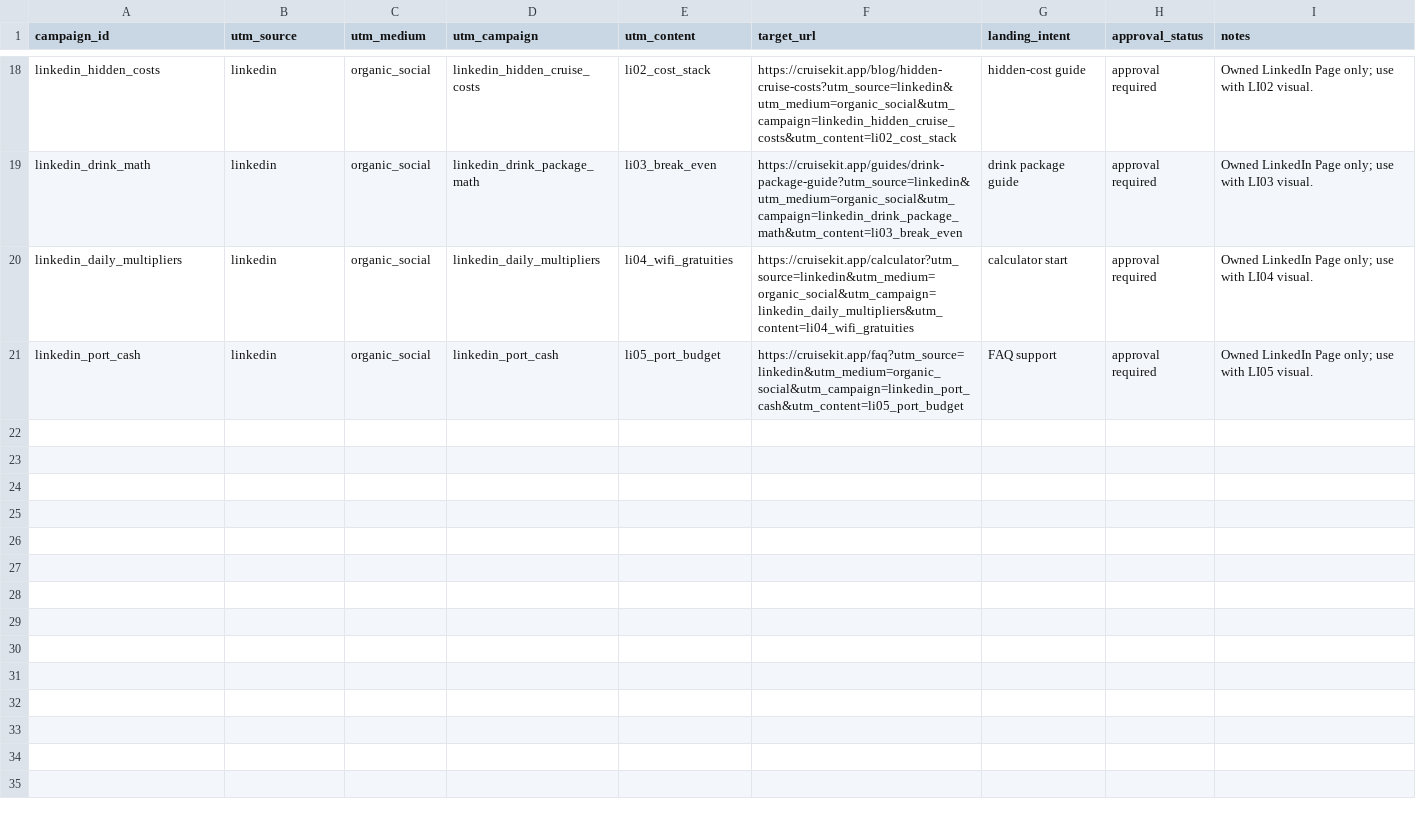
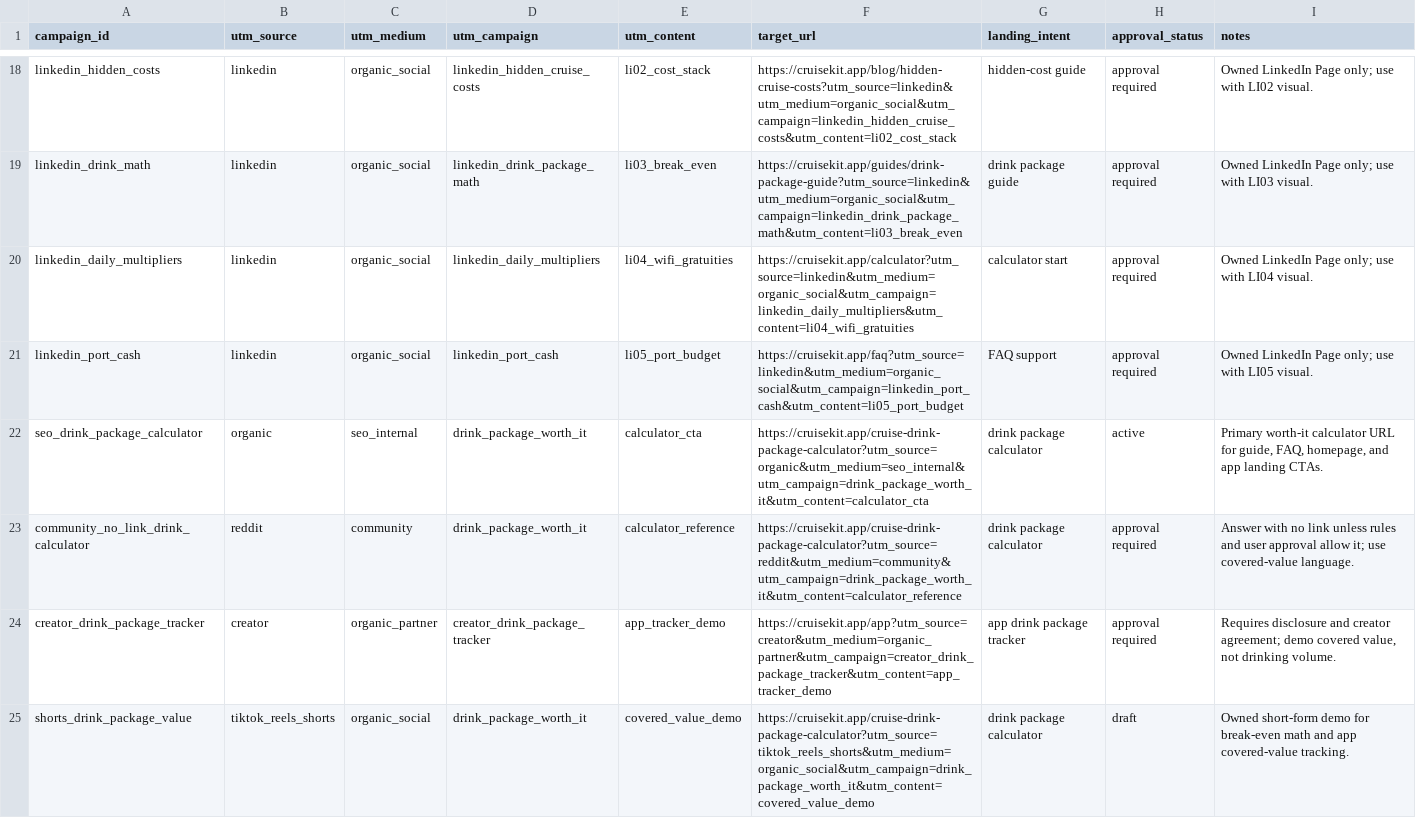
Before and after one commit to kaliartistry/cruisekit, a CSV file: docs/growth/utm-campaigns.csv, drawn as a sheet; only a part is shown, gaps mark what is left out.

Commit message:
Position drink package worth-it growth wedge

```diff
--- a/docs/growth/utm-campaigns.csv
+++ b/docs/growth/utm-campaigns.csv
@@ -21 +21,5 @@
 "linkedin_port_cash","linkedin","organic_social","linkedin_port_cash","li05_port_budget","https://cruisekit.app/faq?utm_source=linkedin&utm_medium=organic_social&utm_campaign=linkedin_port_cash&utm_content=li05_port_budget","FAQ support","approval required","Owned LinkedIn Page only; use with LI05 visual."
+"seo_drink_package_calculator","organic","seo_internal","drink_package_worth_it","calculator_cta","https://cruisekit.app/cruise-drink-package-calculator?utm_source=organic&utm_medium=seo_internal&utm_campaign=drink_package_worth_it&utm_content=calculator_cta","drink package calculator","active","Primary worth-it calculator URL for guide, FAQ, homepage, and app landing CTAs."
+"community_no_link_drink_calculator","reddit","community","drink_package_worth_it","calculator_reference","https://cruisekit.app/cruise-drink-package-calculator?utm_source=reddit&utm_medium=community&utm_campaign=drink_package_worth_it&utm_content=calculator_reference","drink package calculator","approval required","Answer with no link unless rules and user approval allow it; use covered-value language."
+"creator_drink_package_tracker","creator","organic_partner","creator_drink_package_tracker","app_tracker_demo","https://cruisekit.app/app?utm_source=creator&utm_medium=organic_partner&utm_campaign=creator_drink_package_tracker&utm_content=app_tracker_demo","app drink package tracker","approval required","Requires disclosure and creator agreement; demo covered value, not drinking volume."
+"shorts_drink_package_value","tiktok_reels_shorts","organic_social","drink_package_worth_it","covered_value_demo","https://cruisekit.app/cruise-drink-package-calculator?utm_source=tiktok_reels_shorts&utm_medium=organic_social&utm_campaign=drink_package_worth_it&utm_content=covered_value_demo","drink package calculator","draft","Owned short-form demo for break-even math and app covered-value tracking."
```
Also changed, not shown: docs/growth/short-form-content-calendar.csv, 2 other files.
